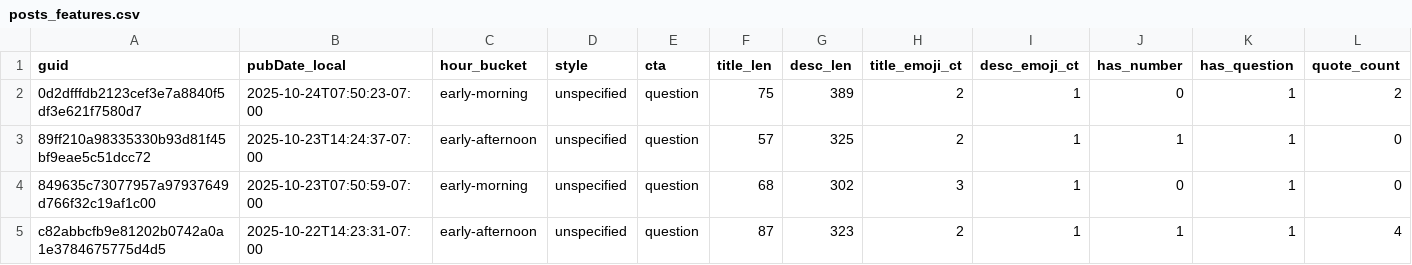
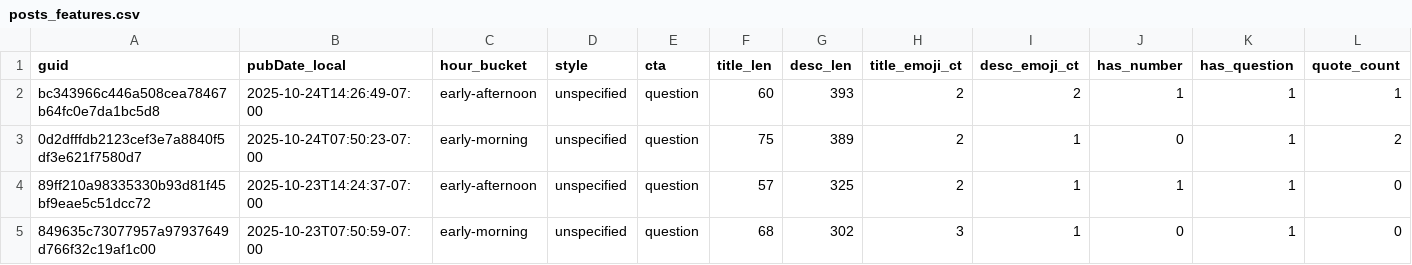
Before and after one commit to nikopastore/cf-autopost-feed, a CSV file: analytics/posts_features.csv, drawn as a sheet; only a part is shown; the shorter side is filled out with more unchanged rows; rows hold the shown columns only; the diff names each change by its address in the sheet, - before the commit and + after, or states it on an @@ line.

Commit message:
analytics: update reports, bandit, cron suggestion [skip ci]

```diff
--- a/analytics/posts_features.csv
+++ b/analytics/posts_features.csv
+row 2: bc343966c446a508cea78467b64fc0e7da1bc5d8 | 2025-10-24T14:26:49-07:00 | early-afternoon | unspecified | question | 60 | 393 | 2 | 2 | 1 | 1 | 1
```
Also changed, not shown: analytics/feature_summary.csv, 4 other files.
